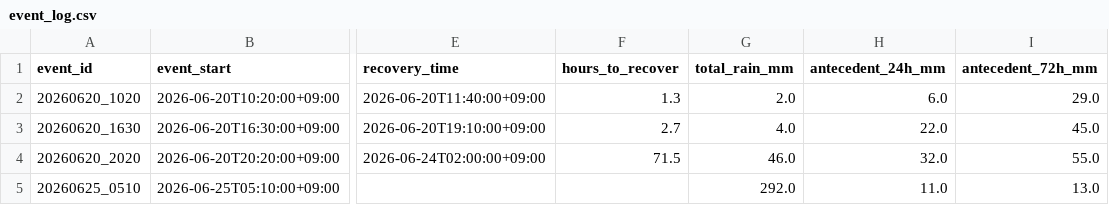
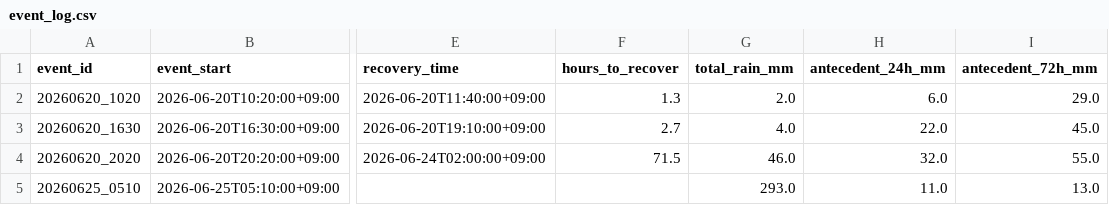
Before and after one commit to makuyama626/niizaki-water-log, a CSV file: data/event_log.csv, drawn as a sheet; only a part is shown, gaps mark what is left out; the diff names each change by its address in the sheet, - before the commit and + after, or states it on an @@ line.

```diff
--- a/data/event_log.csv
+++ b/data/event_log.csv
-G5 (total_rain_mm): 292.0
+G5 (total_rain_mm): 293.0
```
Also changed, not shown: data/combined_10min.csv, data/niizaki_waterlevel.csv, 1 other file.
